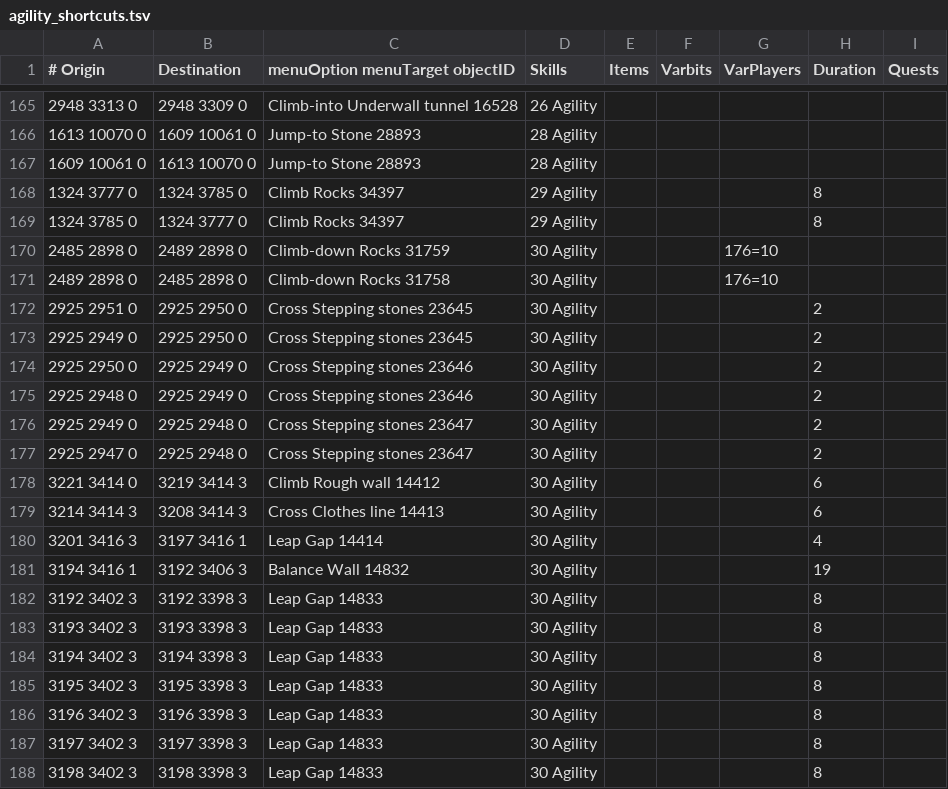
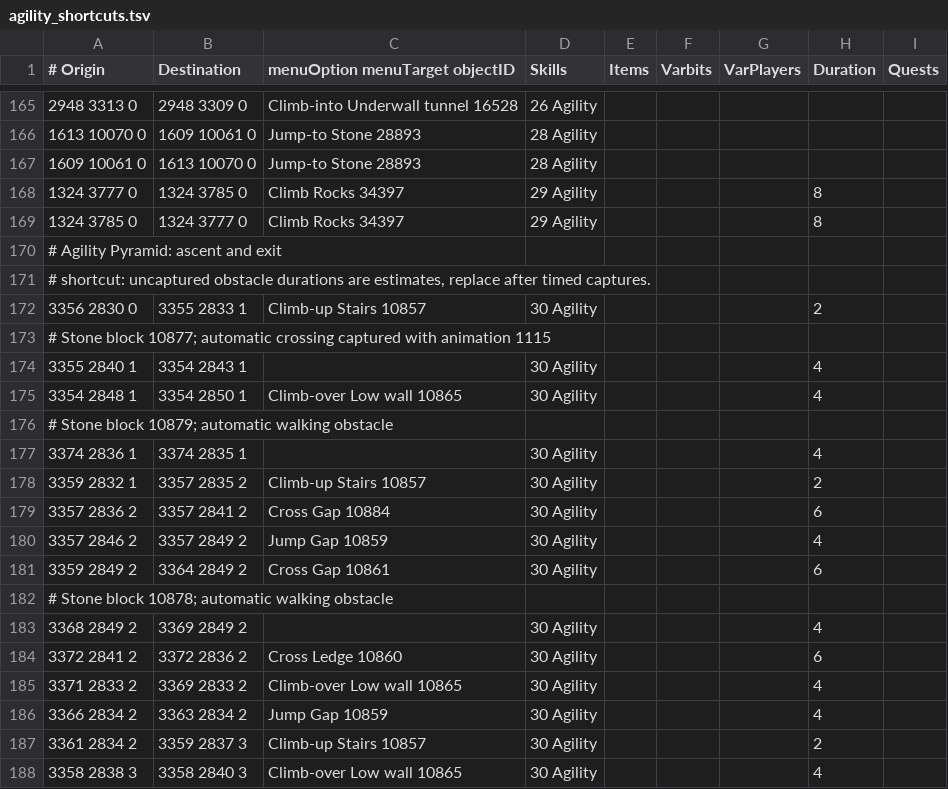
Before and after one commit to Skretzo/shortest-path, a TSV file: src/main/resources/transports/agility_shortcuts.tsv, drawn as a sheet; only a part is shown, gaps mark what is left out; the shorter side is filled out with more unchanged rows; the diff covers the shown part only.

Commit message:
Add complete Agility Pyramid transport route

```diff
--- a/src/main/resources/transports/agility_shortcuts.tsv
+++ b/src/main/resources/transports/agility_shortcuts.tsv
@@ -169 +169,20 @@
 1324 3785 0	1324 3777 0	Climb Rocks 34397	29 Agility				8	
+# Agility Pyramid: ascent and exit								
+# shortcut: uncaptured obstacle durations are estimates, replace after timed captures.								
+3356 2830 0	3355 2833 1	Climb-up Stairs 10857	30 Agility				2	
+# Stone block 10877; automatic crossing captured with animation 1115								
+3355 2840 1	3354 2843 1		30 Agility				4	
+3354 2848 1	3354 2850 1	Climb-over Low wall 10865	30 Agility				4	
+# Stone block 10879; automatic walking obstacle								
+3374 2836 1	3374 2835 1		30 Agility				4	
+3359 2832 1	3357 2835 2	Climb-up Stairs 10857	30 Agility				2	
+3357 2836 2	3357 2841 2	Cross Gap 10884	30 Agility				6	
+3357 2846 2	3357 2849 2	Jump Gap 10859	30 Agility				4	
+3359 2849 2	3364 2849 2	Cross Gap 10861	30 Agility				6	
+# Stone block 10878; automatic walking obstacle								
+3368 2849 2	3369 2849 2		30 Agility				4	
+3372 2841 2	3372 2836 2	Cross Ledge 10860	30 Agility				6	
+3371 2833 2	3369 2833 2	Climb-over Low wall 10865	30 Agility				4	
+3366 2834 2	3363 2834 2	Jump Gap 10859	30 Agility				4	
+3361 2834 2	3359 2837 3	Climb-up Stairs 10857	30 Agility				2	
+3358 2838 3	3358 2840 3	Climb-over Low wall 10865	30 Agility				4	
```
Also changed, not shown: 16 added rows elsewhere in this file.
